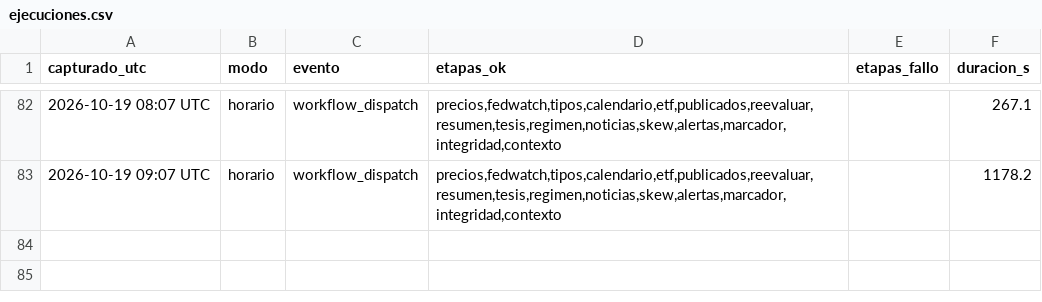
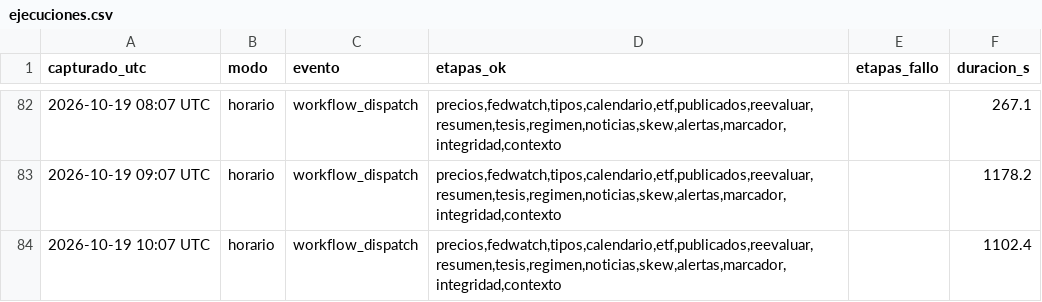
Before and after one commit to komonartisans-ops/nexora-terminal, a CSV file: data/ejecuciones.csv, drawn as a sheet; only a part is shown, gaps mark what is left out; the diff names each change by its address in the sheet, - before the commit and + after, or states it on an @@ line.

```diff
--- a/data/ejecuciones.csv
+++ b/data/ejecuciones.csv
+row 84: 2026-10-19 10:07 UTC | horario | workflow_dispatch | precios,fedwatch,tipos,calendario,etf,publicados,reevaluar,resumen,tesis,regimen,noticias,skew,alertas,marcador,integridad,contexto |  | 1102.4
```
Also changed, not shown: data/historico_fedwatch.csv, data/historico_precios.csv, 26 other files.
